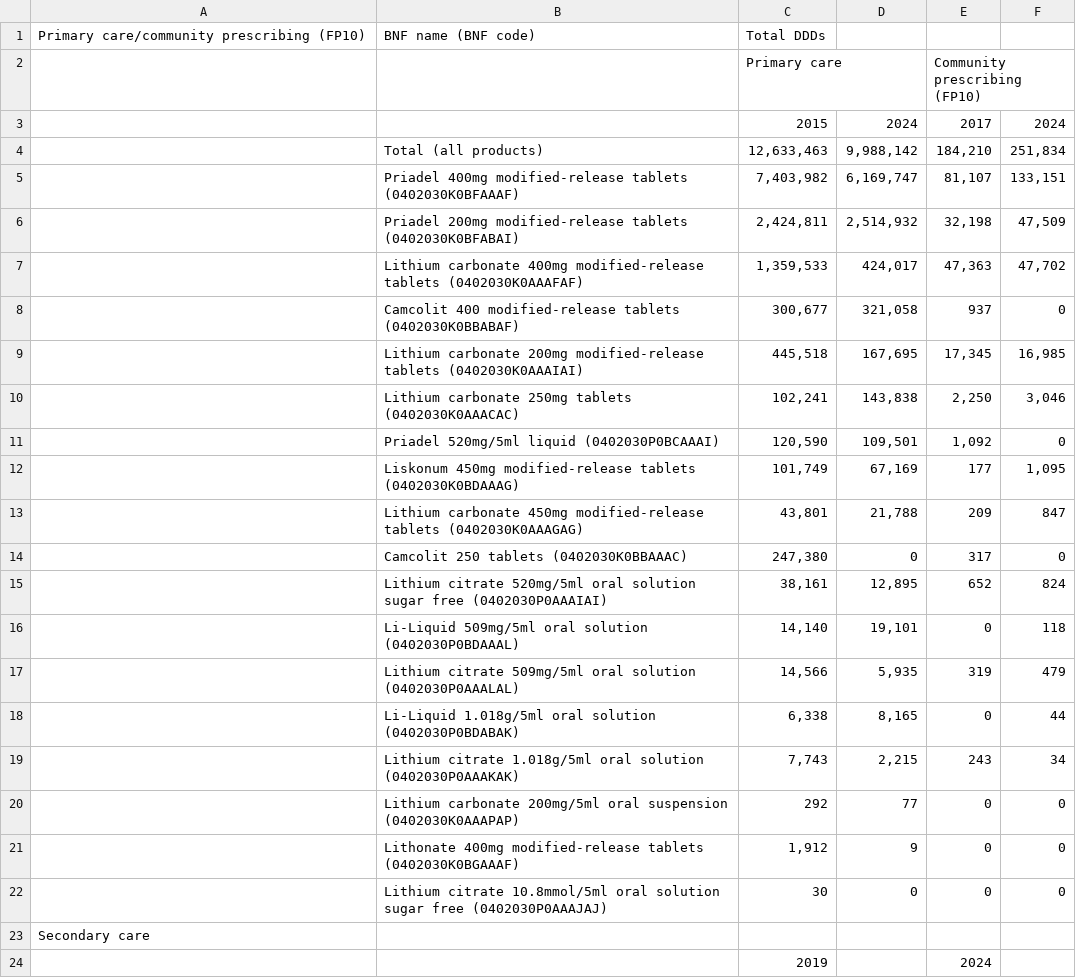
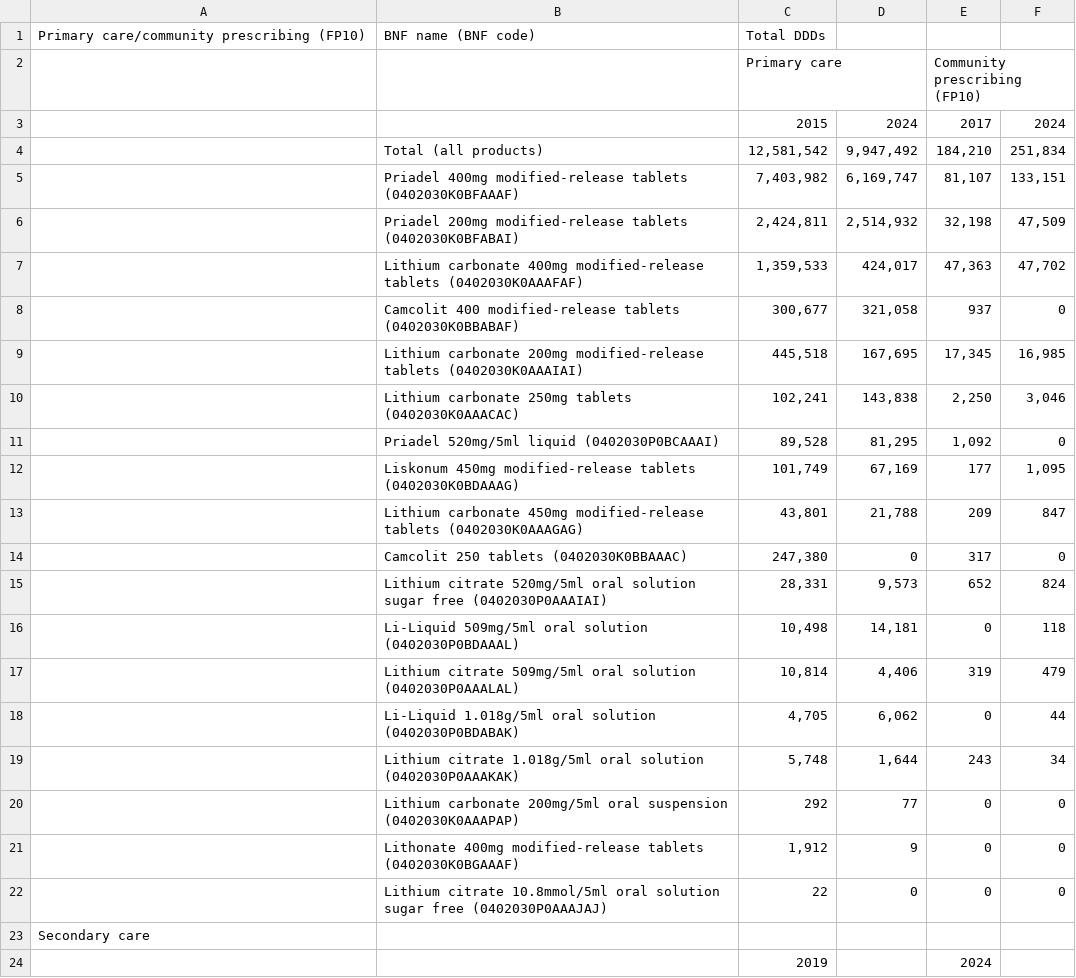
Before and after one commit to bennettoxford/lithium_project25, a CSV file: output/data/lithium_products_DDD_summary.csv, drawn as a sheet; only a part is shown.

```diff
--- a/output/data/lithium_products_DDD_summary.csv
+++ b/output/data/lithium_products_DDD_summary.csv
@@ -3,3 +3,3 @@ Primary care/community prescribing (FP10),BNF name (BNF code),Total DDDs,,,
 ,,2015,2024,2017,2024
-,Total (all products),"12,633,463","9,988,142","184,210","251,834"
+,Total (all products),"12,581,542","9,947,492","184,210","251,834"
 ,Priadel 400mg modified-release tablets (0402030K0BFAAAF),"7,403,982","6,169,747","81,107","133,151"
@@ -10,3 +10,3 @@ Primary care/community prescribing (FP10),BNF name (BNF code),Total DDDs,,,
 ,Lithium carbonate 250mg tablets (0402030K0AAACAC),"102,241","143,838","2,250","3,046"
-,Priadel 520mg/5ml liquid (0402030P0BCAAAI),"120,590","109,501","1,092",0
+,Priadel 520mg/5ml liquid (0402030P0BCAAAI),"89,528","81,295","1,092",0
 ,Liskonum 450mg modified-release tablets (0402030K0BDAAAG),"101,749","67,169",177,"1,095"
@@ -14,10 +14,10 @@ Primary care/community prescribing (FP10),BNF name (BNF code),Total DDDs,,,
 ,Camcolit 250 tablets (0402030K0BBAAAC),"247,380",0,317,0
-,Lithium citrate 520mg/5ml oral solution sugar free (0402030P0AAAIAI),"38,161","12,895",652,824
-,Li-Liquid 509mg/5ml oral solution (0402030P0BDAAAL),"14,140","19,101",0,118
-,Lithium citrate 509mg/5ml oral solution (0402030P0AAALAL),"14,566","5,935",319,479
-,Li-Liquid 1.018g/5ml oral solution (0402030P0BDABAK),"6,338","8,165",0,44
-,Lithium citrate 1.018g/5ml oral solution (0402030P0AAAKAK),"7,743","2,215",243,34
+,Lithium citrate 520mg/5ml oral solution sugar free (0402030P0AAAIAI),"28,331","9,573",652,824
+,Li-Liquid 509mg/5ml oral solution (0402030P0BDAAAL),"10,498","14,181",0,118
+,Lithium citrate 509mg/5ml oral solution (0402030P0AAALAL),"10,814","4,406",319,479
+,Li-Liquid 1.018g/5ml oral solution (0402030P0BDABAK),"4,705","6,062",0,44
+,Lithium citrate 1.018g/5ml oral solution (0402030P0AAAKAK),"5,748","1,644",243,34
 ,Lithium carbonate 200mg/5ml oral suspension (0402030K0AAAPAP),292,77,0,0
 ,Lithonate 400mg modified-release tablets (0402030K0BGAAAF),"1,912",9,0,0
-,Lithium citrate 10.8mmol/5ml oral solution sugar free (0402030P0AAAJAJ),30,0,0,0
+,Lithium citrate 10.8mmol/5ml oral solution sugar free (0402030P0AAAJAJ),22,0,0,0
 Secondary care,,,,,
```
Also changed, not shown: output/data/combined_regional_by_care_2024.csv, output/data/primary_DDD_by_year_region.csv, 19 other files.
